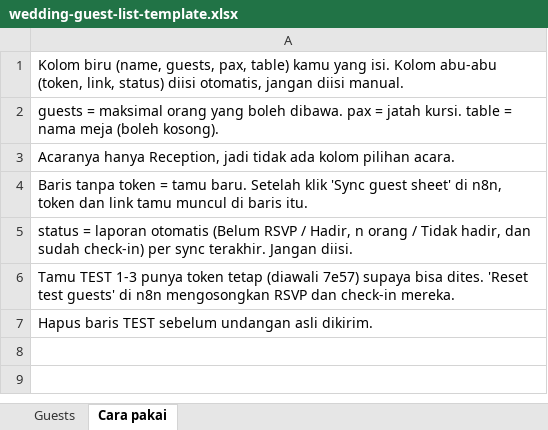
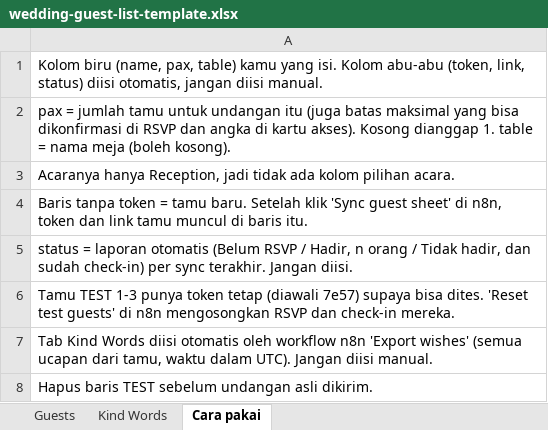
Before and after one commit to FranklinJaya2006/Albert-StephanieWed, an Excel workbook: n8n/wedding-guest-list-template.xlsx, sheet Cara pakai, drawn as a sheet; values as stored, in another font and other column widths than the file's, no borders; the diff names each change by its address in the sheet, - before the commit and + after, or states it on an @@ line.

```diff
--- a/n8n/wedding-guest-list-template.xlsx (sheet Cara pakai)
+++ b/n8n/wedding-guest-list-template.xlsx (sheet Cara pakai)
+sheet tab: Kind Words
-A1: …biru (name, guests, pax, table)…
+A1: …biru (name, pax, table)…
-A2: guests = maksimal orang yang boleh dibawa. pax = jatah kursi. table =…
+A2: pax = jumlah tamu untuk undangan itu (juga batas maksimal yang bisa dikonfirmasi di RSVP dan angka di kartu akses). Kosong dianggap 1. table =…
+row 7: Tab Kind Words diisi otomatis oleh workflow n8n 'Export wishes' (semua ucapan dari tamu, waktu dalam UTC). Jangan diisi manual.
```
Also changed, not shown: sheet Guests, 11 other files.
